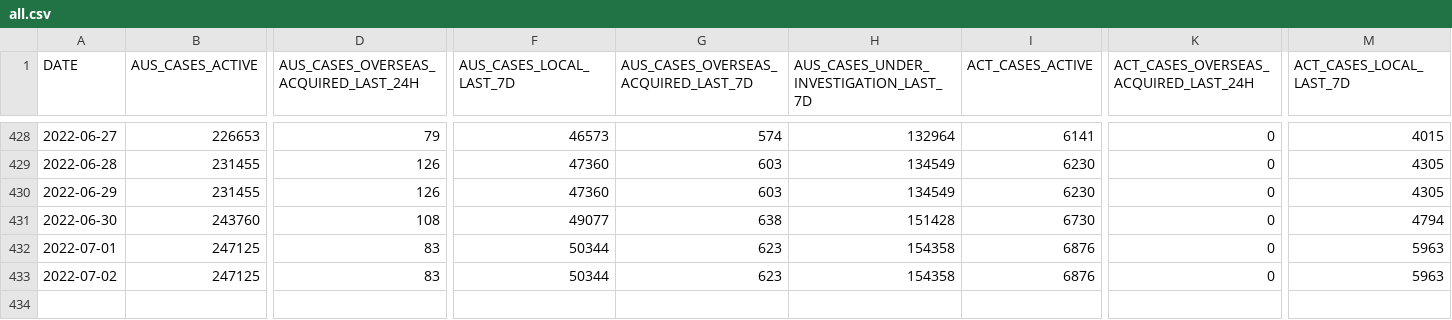
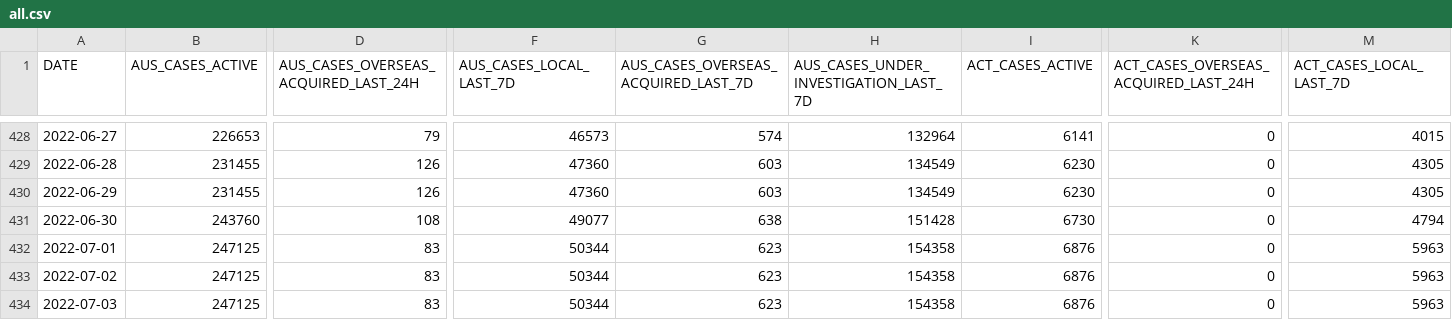
Before and after one commit to llui85/aust-govt-covid19-stats, a CSV file: docs/data/all.csv, drawn as a sheet; only a part is shown, gaps mark what is left out; rows hold the shown columns only; the diff names each change by its address in the sheet, - before the commit and + after, or states it on an @@ line.

Commit message:
auto(): update data

```diff
--- a/docs/data/all.csv
+++ b/docs/data/all.csv
+row 434: 2022-07-03 | 247125 | 83 | 50344 | 623 | 154358 | 6876 | 0 | 5963
```
Also changed, not shown: 11 other files.
